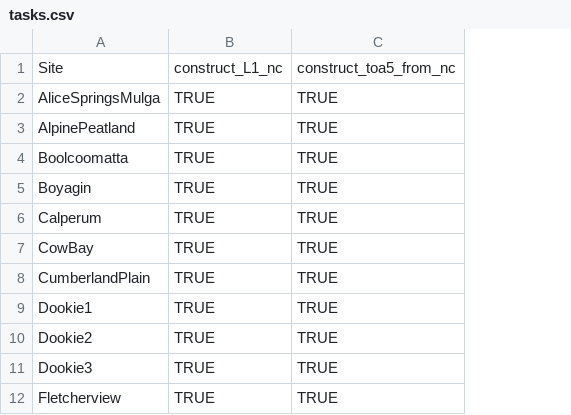
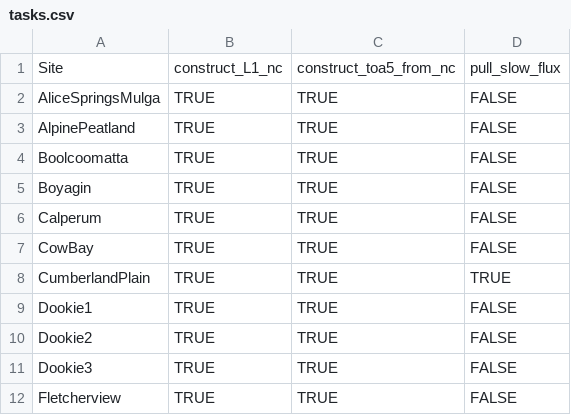
Before and after one commit to imchugh/TERN-EP_flux_data_pipeline, a CSV file: configs/tasks.csv, drawn as a sheet; only a part is shown; the diff names each change by its address in the sheet, - before the commit and + after, or states it on an @@ line.

```diff
--- a/configs/tasks.csv
+++ b/configs/tasks.csv
+column D, rows 1-12: pull_slow_flux | FALSE | FALSE | FALSE | FALSE | FALSE | FALSE | TRUE | FALSE | FALSE | FALSE | FALSE
```
Also changed, not shown: 1 other file.
